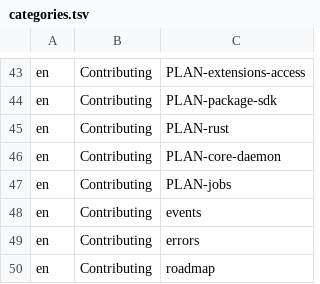
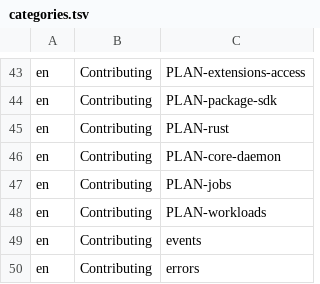
Before and after one commit to hobnix/core, a TSV file: docs/categories.tsv, drawn as a sheet; only a part is shown, gaps mark what is left out; the shorter side is filled out with more unchanged rows; the diff names each change by its address in the sheet, - before the commit and + after, or states it on an @@ line.

Commit message:
docs: list PLAN-workloads in the docs index (fixes the docs test on develop) (#1302)
#1297 added docs/PLAN-workloads.md without its rows in
docs/categories.tsv and docs/README.md, so the docs test fails in the
full run on develop (tests (4)). Its pull request run did not select
that test. This adds both rows; scripts/dev/t quick docs passes locally.
Docs only, nothing to run on a server.

```diff
--- a/docs/categories.tsv
+++ b/docs/categories.tsv
+row 48: en | Contributing | PLAN-workloads
```
Also changed, not shown: 1 other file.
